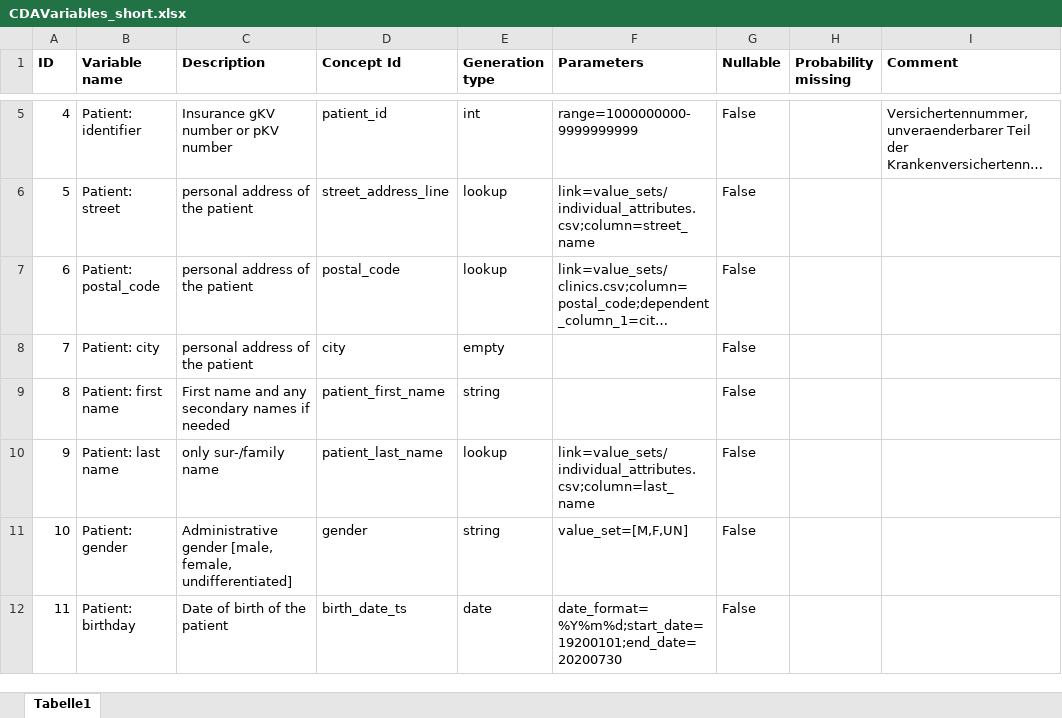
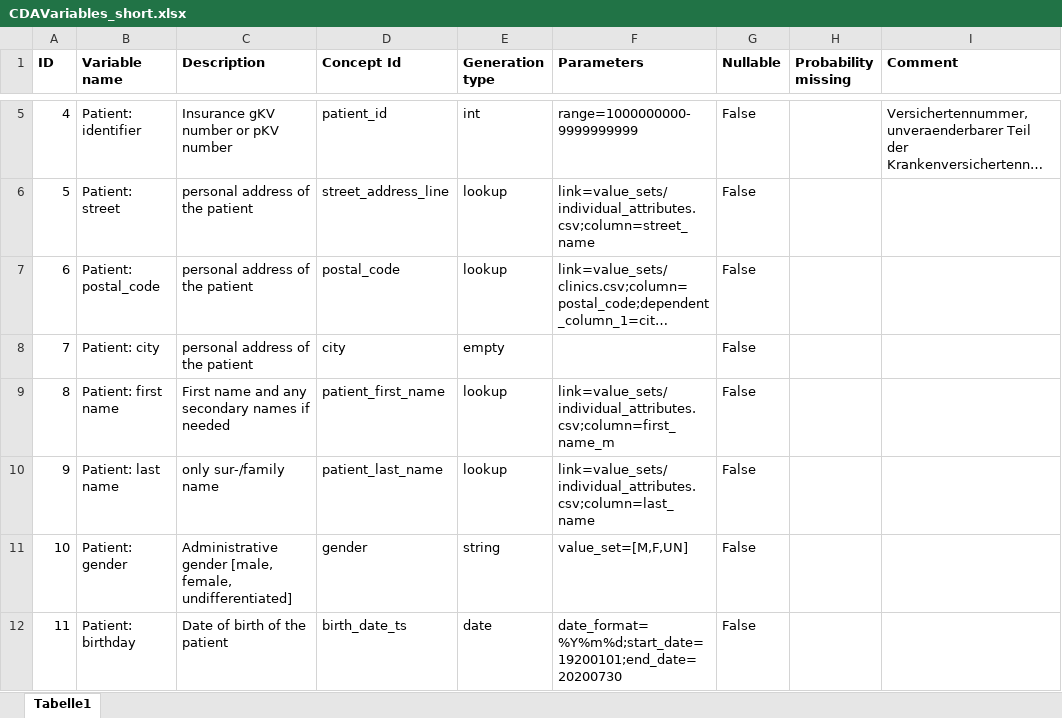
Before and after one commit to aktin/cda-test-data-generator, an Excel workbook: resources/CDAVariables_short.xlsx, sheet Tabelle1, drawn as a sheet; only a part is shown, gaps mark what is left out; long unchanged cells end in …; values as stored, in another font and other column widths than the file's, no borders; the diff names each change by its address in the sheet, - before the commit and + after, or states it on an @@ line.

Commit message:
Refactoring

```diff
--- a/resources/CDAVariables_short.xlsx (sheet Tabelle1)
+++ b/resources/CDAVariables_short.xlsx (sheet Tabelle1)
-E9 (Generation type): string
+E9 (Generation type): lookup
-F9 (Parameters): (empty)
+F9 (Parameters): link=value_sets/individual_attributes.csv;column=first_name_m
```
